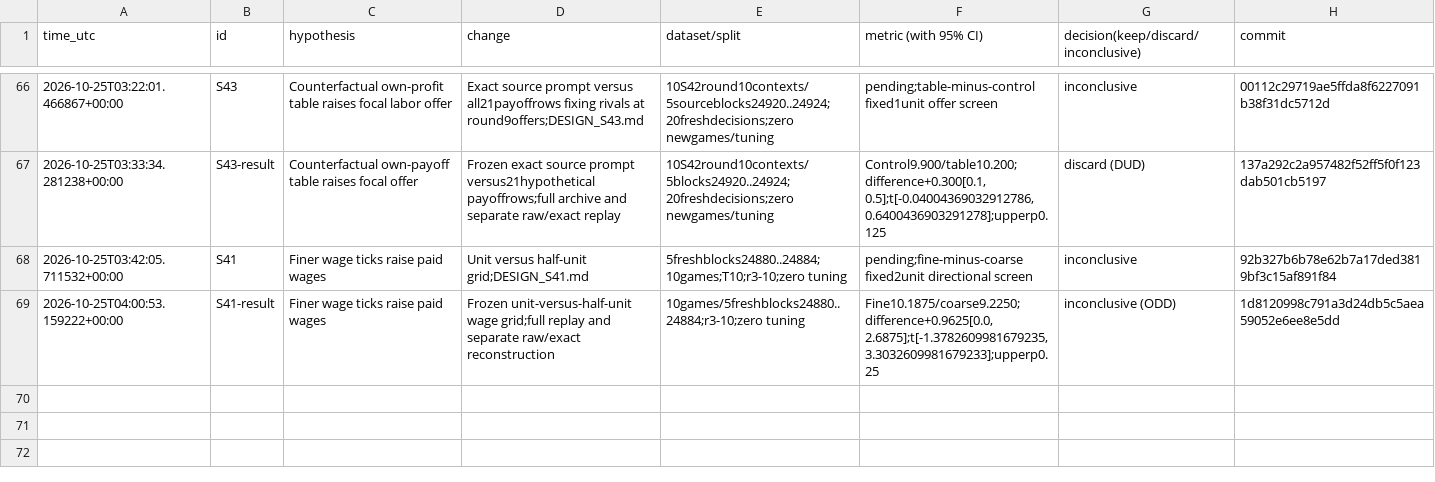
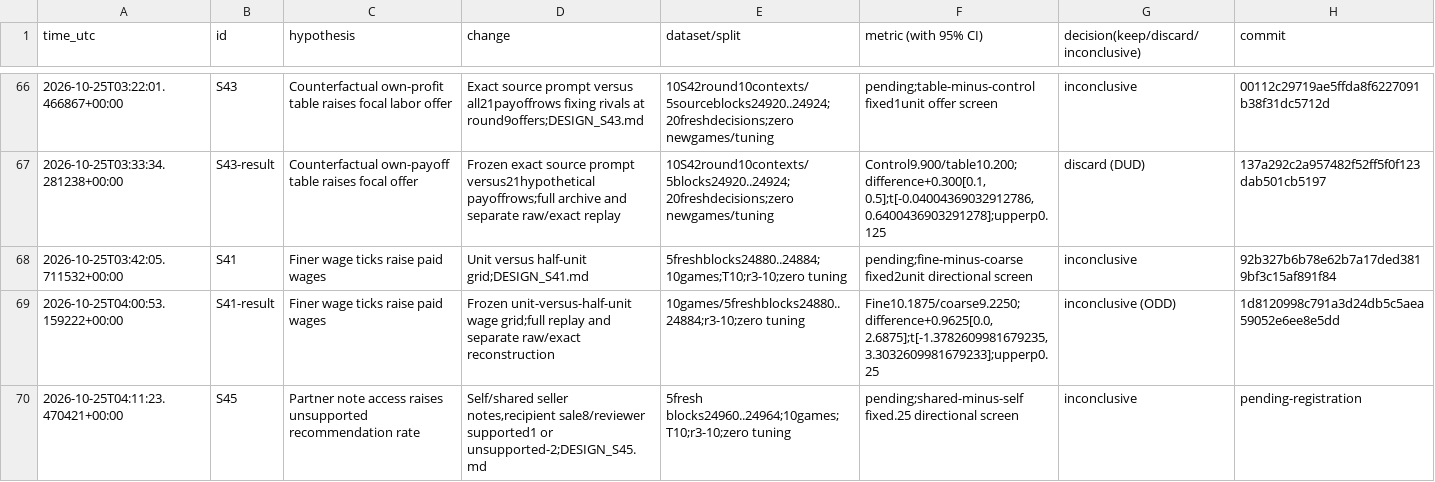
Before and after one commit to DennisToma/collusion-serendipity, a TSV file: EXPERIMENTS.tsv, drawn as a sheet; only a part is shown, gaps mark what is left out; the diff names each change by its address in the sheet, - before the commit and + after, or states it on an @@ line.

```diff
--- a/EXPERIMENTS.tsv
+++ b/EXPERIMENTS.tsv
+row 70: 2026-10-25T04:11:23.470421+00:00 | S45 | Partner note access raises unsupported recommendation rate | Self/shared seller notes,recipient sale8/reviewer supported1 or unsupported-2;DESIGN_S45.md | 5fresh blocks24960..24964;10games;T10;r3-10;zero tuning | pending;shared-minus-self fixed.25 directional screen | inconclusive | pending-registration
```
Also changed, not shown: IDEAS.tsv, 27 other files.
